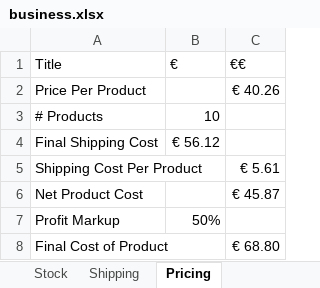
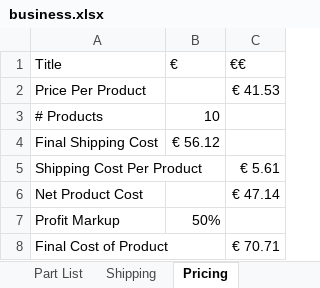
Before and after one commit to Slinthn/usbkb, an Excel workbook: business/business.xlsx, sheet Pricing, drawn as a sheet; values as stored, in another font and other column widths than the file's, no borders; table styles not drawn; the diff names each change by its address in the sheet, - before the commit and + after, or states it on an @@ line.

```diff
--- a/business/business.xlsx (sheet Pricing)
+++ b/business/business.xlsx (sheet Pricing)
-sheet tab: Stock
+sheet tab: Part List
-C2 (€€): € 40.26
+C2 (€€): € 41.53
-C6 (€€): € 45.87
+C6 (€€): € 47.14
-C8 (€€): € 68.80
+C8 (€€): € 70.71
```
Also changed, not shown: sheet Part List, sheet Profit and Loss, sheet Startup Cost, other sheet tabs, 7 other files.
